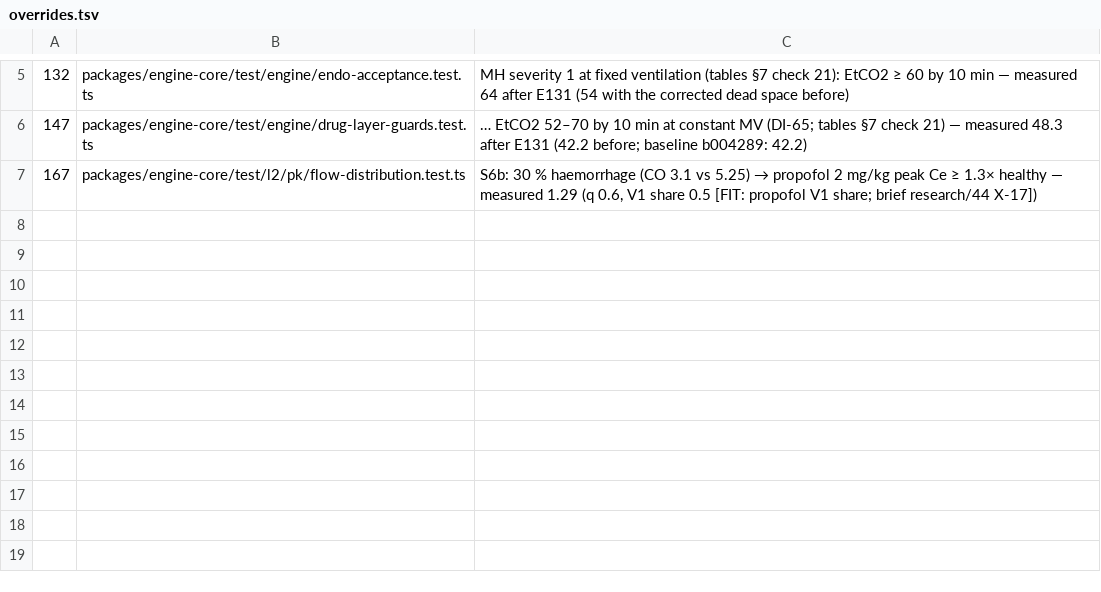
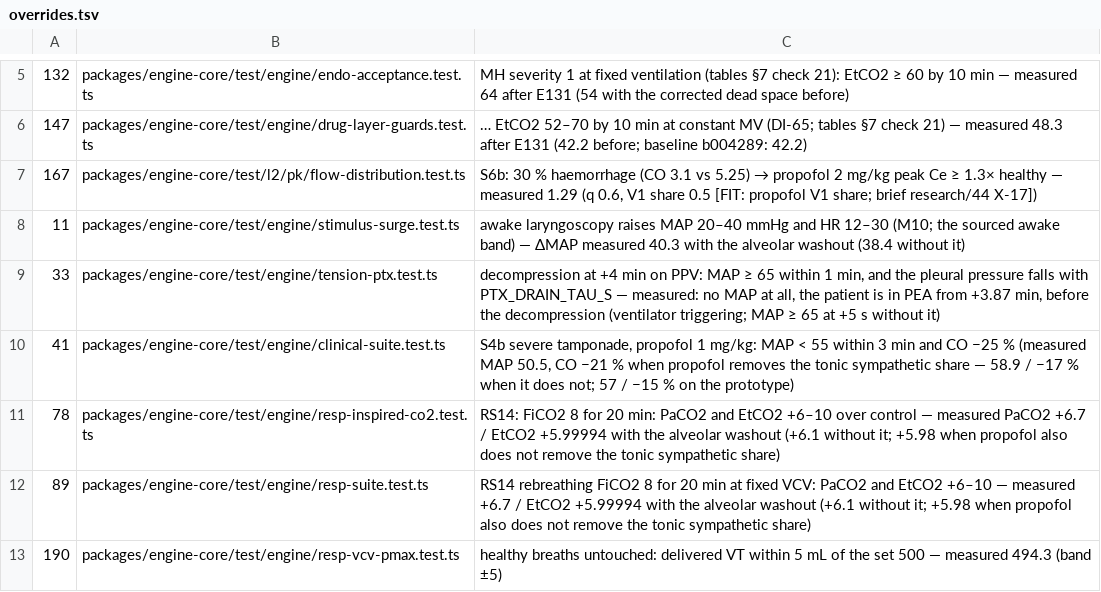
Before and after one commit to samhv-dev/patient-monitor-engine, a TSV file: docs/validation/target-audit/overrides.tsv, drawn as a sheet; only a part is shown, gaps mark what is left out; the diff names each change by its address in the sheet, - before the commit and + after, or states it on an @@ line.

```diff
--- a/docs/validation/target-audit/overrides.tsv
+++ b/docs/validation/target-audit/overrides.tsv
+row 8: 11 | packages/engine-core/test/engine/stimulus-surge.test.ts | awake laryngoscopy raises MAP 20–40 mmHg and HR 12–30 (M10; the sourced awake band) — ΔMAP measured 40.3 with the alveolar washout (38.4 without it)
+row 9: 33 | packages/engine-core/test/engine/tension-ptx.test.ts | decompression at +4 min on PPV: MAP ≥ 65 within 1 min, and the pleural pressure falls with PTX_DRAIN_TAU_S — measured: no MAP at all, the patient is in PEA from +3.87 min, before the decompression (ventilator triggering; MAP ≥ 65 at +5 s without it)
+row 10: 41 | packages/engine-core/test/engine/clinical-suite.test.ts | S4b severe tamponade, propofol 1 mg/kg: MAP < 55 within 3 min and CO −25 % (measured MAP 50.5, CO −21 % when propofol removes the tonic sympathetic share — 58.9 / −17 % when it does not; 57 / −15 % on the prototype)
+row 11: 78 | packages/engine-core/test/engine/resp-inspired-co2.test.ts | RS14: FiCO2 8 for 20 min: PaCO2 and EtCO2 +6–10 over control — measured PaCO2 +6.7 / EtCO2 +5.99994 with the alveolar washout (+6.1 without it; +5.98 when propofol also does not remove the tonic sympathetic share)
+row 12: 89 | packages/engine-core/test/engine/resp-suite.test.ts | RS14 rebreathing FiCO2 8 for 20 min at fixed VCV: PaCO2 and EtCO2 +6–10 — measured +6.7 / EtCO2 +5.99994 with the alveolar washout (+6.1 without it; +5.98 when propofol also does not remove the tonic sympathetic share)
+row 13: 190 | packages/engine-core/test/engine/resp-vcv-pmax.test.ts | healthy breaths untouched: delivered VT within 5 mL of the set 500 — measured 494.3 (band ±5)
```
Also changed, not shown: docs/validation/target-audit.tsv, 19 other files.
